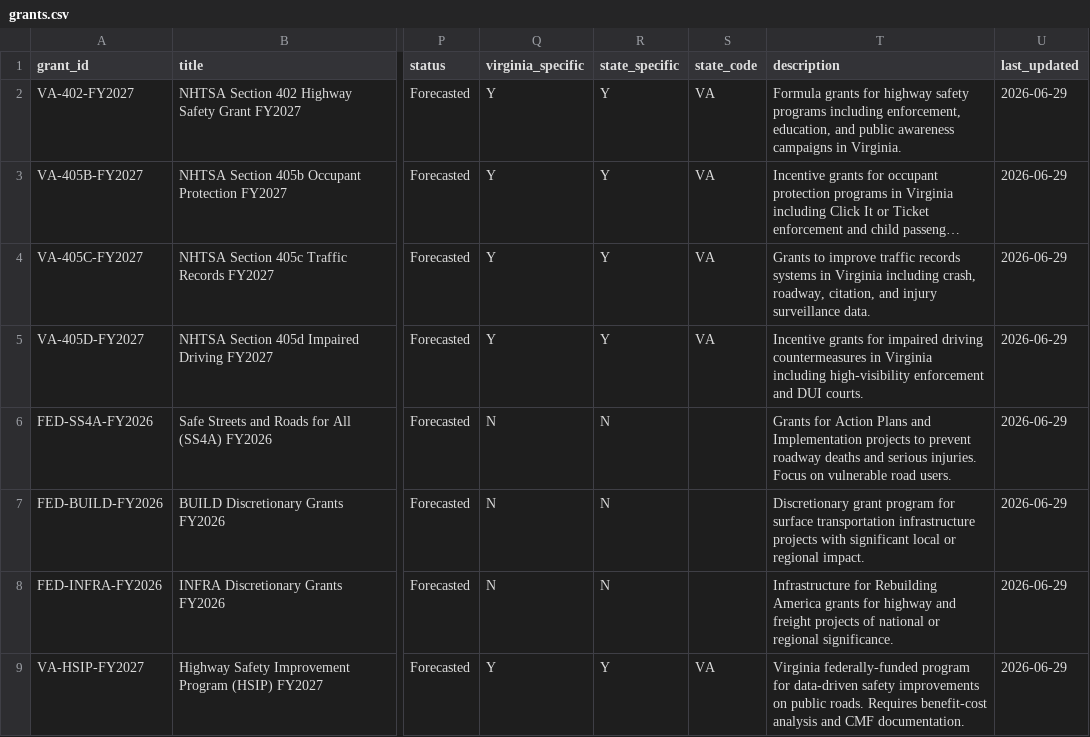
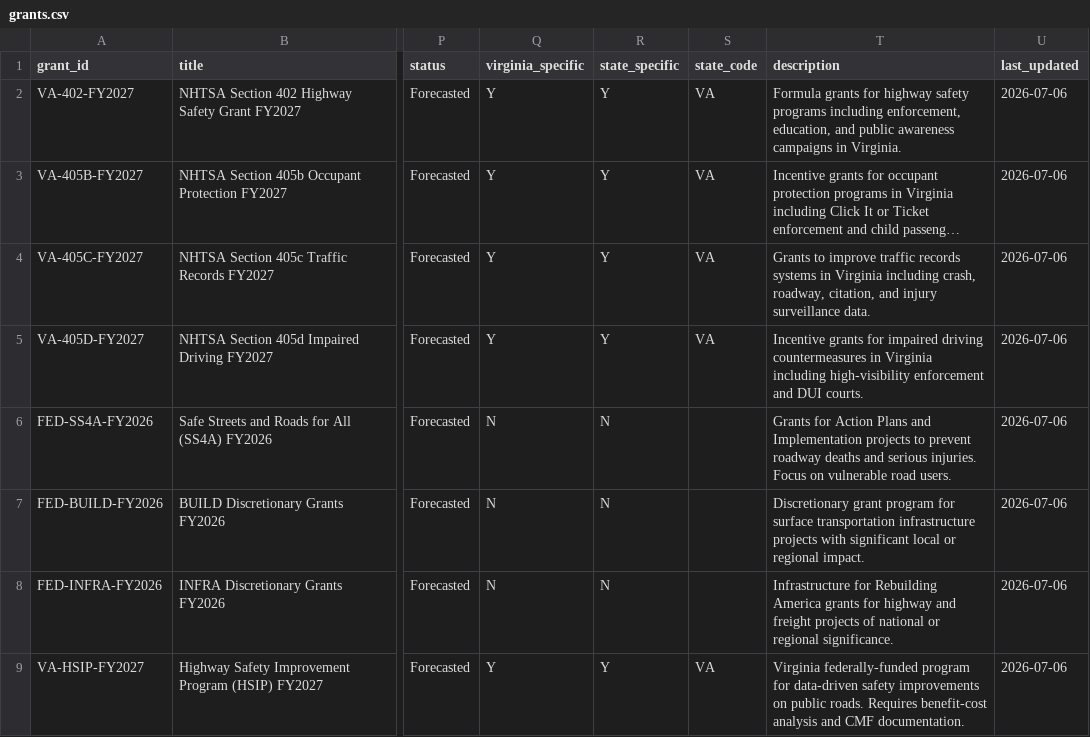
Before and after one commit to ecomhub200/Crash_Lens_workflow, a CSV file: data/grants.csv, drawn as a sheet; only a part is shown, gaps mark what is left out; long unchanged cells end in …; the diff names each change by its address in the sheet, - before the commit and + after, or states it on an @@ line.

```diff
--- a/data/grants.csv
+++ b/data/grants.csv
-U2:U9 (last_updated): 2026-06-29
+U2:U9 (last_updated): 2026-07-06
```
